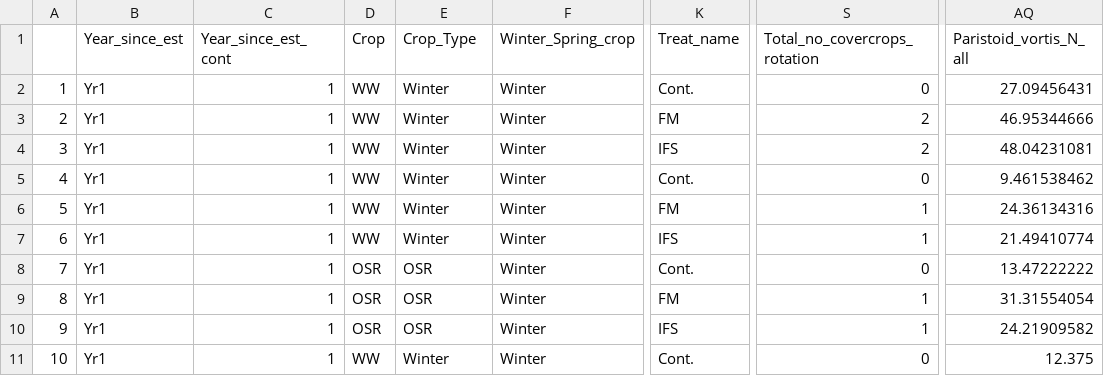
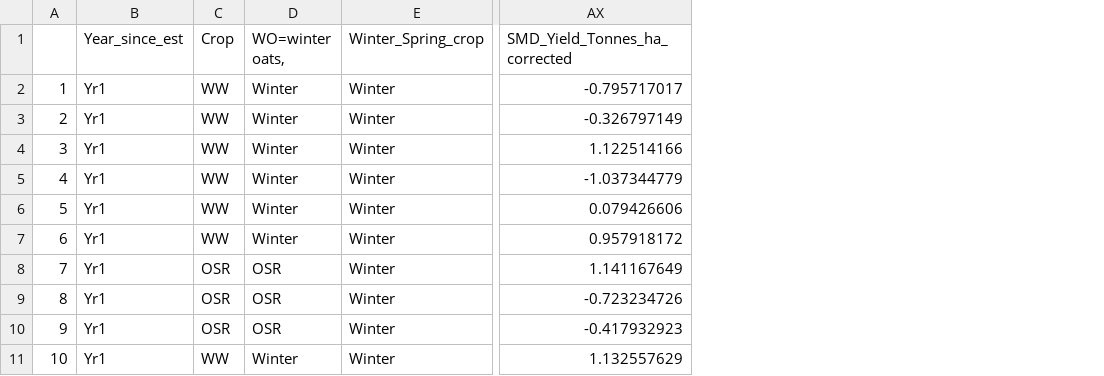
Before and after one commit to BenAWoodcock/Woodcock_ASSIST_agroecological_enhancement, a CSV file: Final_data_csv.csv, drawn as a sheet; only a part is shown, gaps mark what is left out; removed rows and columns are numbered as before the commit, all else as after; the diff names each change by its address in the sheet, - before the commit and + after, or states it on an @@ line.

```diff
--- a/Final_data_csv.csv
+++ b/Final_data_csv.csv
-column C (Year_since_est_cont), rows 2-11: all 1
-column K (Treat_name), rows 2-11: Cont. | FM | IFS | Cont. | FM | IFS | Cont. | FM | IFS | Cont.
-column S (Total_no_covercrops_rotation), rows 2-11: 0 | 2 | 2 | 0 | 1 | 1 | 0 | 1 | 1 | 0
-column AQ (Paristoid_vortis_N_all), rows 2-11: 27.09456431 | 46.95344666 | 48.04231081 | 9.461538462 | 24.36134316 | 21.49410774 | 13.47222222 | 31.31554054 | 24.21909582 | 12.375
+column AX (SMD_Yield_Tonnes_ha_corrected), rows 2-11: -0.795717017 | -0.326797149 | 1.122514166 | -1.037344779 | 0.079426606 | 0.957918172 | 1.141167649 | -0.723234726 | -0.417932923 | 1.132557629
-D1: Crop_Type
+D1: WO=winter oats,
```
Also changed, not shown: Soil_chemistry.csv, field_size.csv, 1 other file.
